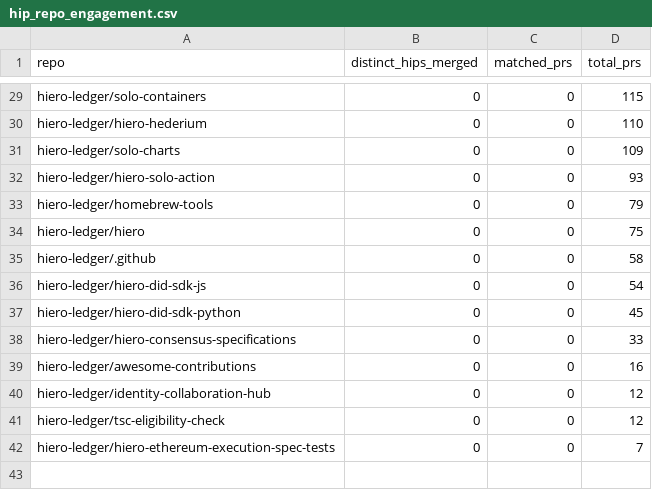
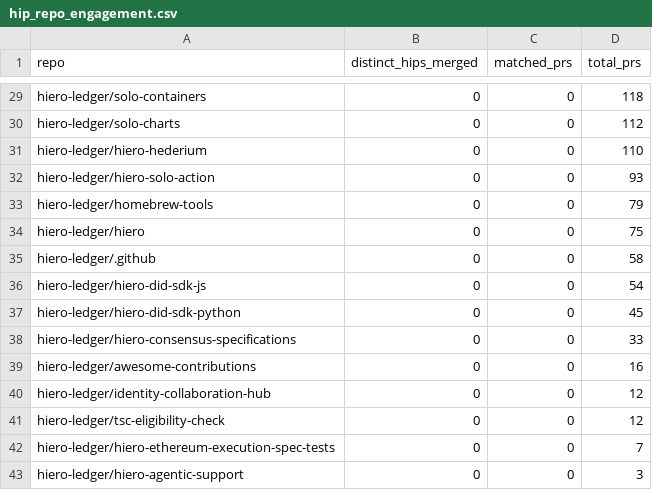
Before and after one commit to aceppaluni/analytics, a CSV file: api/v1/hiero-ledger/hip_repo_engagement.csv, drawn as a sheet; only a part is shown, gaps mark what is left out; removed rows and columns are numbered as before the commit, all else as after; the diff covers the shown part only; the diff names each change by its address in the sheet, - before the commit and + after, or states it on an @@ line.

```diff
--- a/api/v1/hiero-ledger/hip_repo_engagement.csv
+++ b/api/v1/hiero-ledger/hip_repo_engagement.csv
-D29 (total_prs): 115
+D29 (total_prs): 118
+row 30: hiero-ledger/solo-charts | 0 | 0 | 112
-row 31: hiero-ledger/solo-charts | 0 | 0 | 109
+row 43: hiero-ledger/hiero-agentic-support | 0 | 0 | 3
```
Also changed, not shown: 21 edited cells elsewhere in this file, 22 other files.
